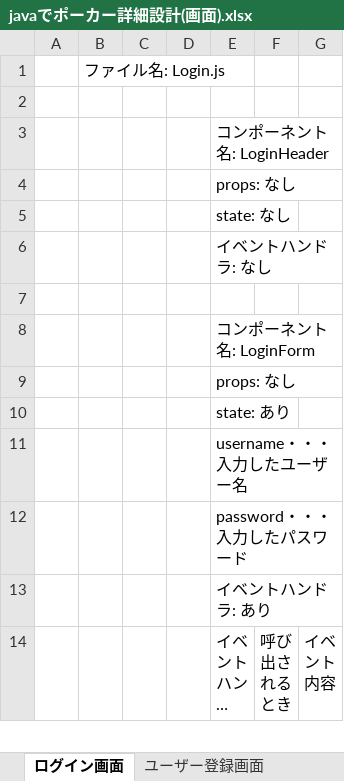
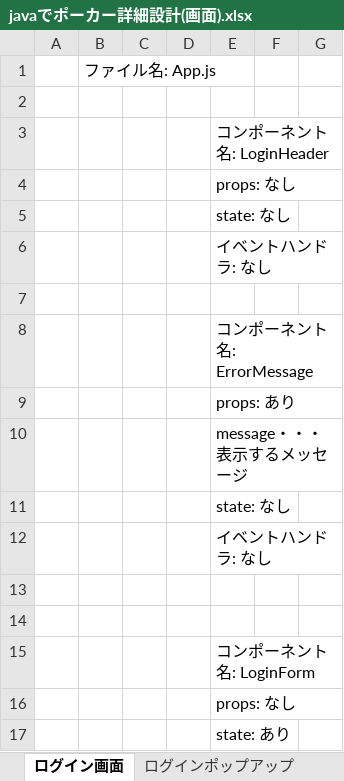
Before and after one commit to CSTSCSTS/UserAp, an Excel workbook: docs/詳細設計/コンポーネント図/javaでポーカー詳細設計(画面).xlsx, sheet ログイン画面, drawn as a sheet; only a part is shown; the shorter side is filled out with more unchanged rows; long unchanged cells end in …; values as stored, in another font and other column widths than the file's, no borders; charts and pictures not drawn; the diff names each change by its address in the sheet, - before the commit and + after, or states it on an @@ line.

```diff
--- a/docs/詳細設計/コンポーネント図/javaでポーカー詳細設計(画面).xlsx (sheet ログイン画面)
+++ b/docs/詳細設計/コンポーネント図/javaでポーカー詳細設計(画面).xlsx (sheet ログイン画面)
+sheet tab: ログインポップアップ
-B1: ファイル名: Login.js
+B1: ファイル名: App.js
+row 7: (empty)
+row 8:  |  |  |  | コンポーネント名: ErrorMessage
+row 9:  |  |  |  | props: あり
+row 10:  |  |  |  | message・・・表示するメッセージ
+row 11:  |  |  |  | state: なし
+row 12:  |  |  |  | イベントハンドラ: なし
+row 13: (empty)
```
Also changed, not shown: sheet ポーカープレイ画面, sheet 改訂履歴, sheet ポーカースタート画面, sheet ランキング表示画面, sheet ユーザー登録画面, other sheet tabs, charts or pictures, docs/スケジュール/ポーカー改修スケジュール.xlsx.
